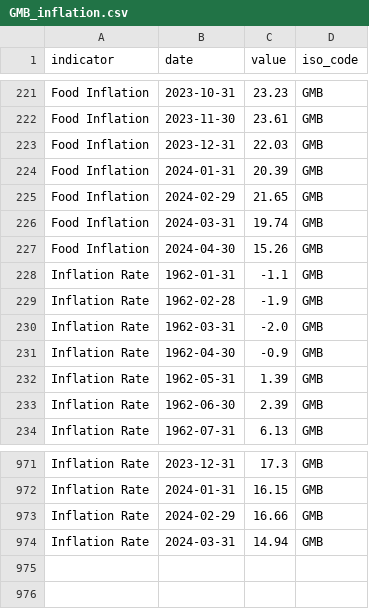
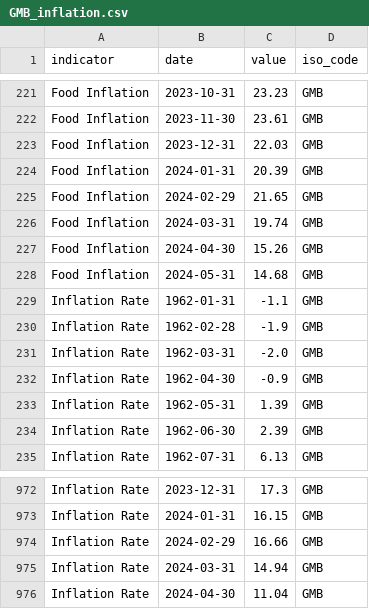
Before and after one commit to ONEcampaign/interest_rates, a CSV file: raw_data/wfp_raw/GMB_inflation.csv, drawn as a sheet; only a part is shown, gaps mark what is left out.

```diff
--- a/raw_data/wfp_raw/GMB_inflation.csv
+++ b/raw_data/wfp_raw/GMB_inflation.csv
@@ -227,2 +227,3 @@ Food Inflation,2024-03-31,19.74,GMB
 Food Inflation,2024-04-30,15.26,GMB
+Food Inflation,2024-05-31,14.68,GMB
 Inflation Rate,1962-01-31,-1.1,GMB
@@ -974 +975,2 @@ Inflation Rate,2024-02-29,16.66,GMB
 Inflation Rate,2024-03-31,14.94,GMB
+Inflation Rate,2024-04-30,11.04,GMB
```
Also changed, not shown: raw_data/wfp_raw/COL_inflation.csv, raw_data/wfp_raw/ETH_inflation.csv, 34 other files.
